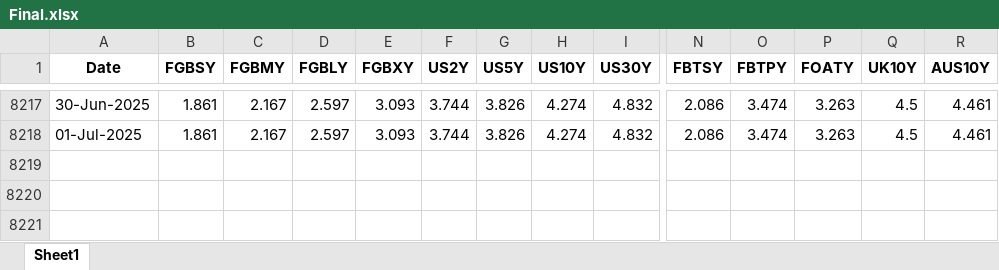
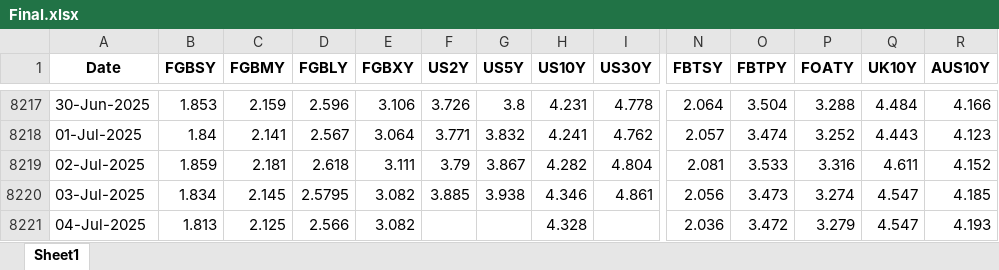
Before and after one commit to thakkarchintan/bond-analytics, an Excel workbook: Final.xlsx, sheet Sheet1, drawn as a sheet; only a part is shown, gaps mark what is left out; values as stored, in another font and other column widths than the file's, no borders; rows hold the shown columns only; the diff covers the shown part only; the diff names each change by its address in the sheet, - before the commit and + after, or states it on an @@ line.

```diff
--- a/Final.xlsx (sheet Sheet1)
+++ b/Final.xlsx (sheet Sheet1)
-B8217 (FGBSY): 1.861
+B8217 (FGBSY): 1.853
-C8217 (FGBMY): 2.167
+C8217 (FGBMY): 2.159
-D8217 (FGBLY): 2.597
+D8217 (FGBLY): 2.596
-E8217 (FGBXY): 3.093
+E8217 (FGBXY): 3.106
-F8217 (US2Y): 3.744
+F8217 (US2Y): 3.726
-G8217 (US5Y): 3.826
+G8217 (US5Y): 3.8
-H8217 (US10Y): 4.274
+H8217 (US10Y): 4.231
-I8217 (US30Y): 4.832
+I8217 (US30Y): 4.778
-N8217 (FBTSY): 2.086
+N8217 (FBTSY): 2.064
-O8217 (FBTPY): 3.474
+O8217 (FBTPY): 3.504
-P8217 (FOATY): 3.263
+P8217 (FOATY): 3.288
-Q8217 (UK10Y): 4.5
+Q8217 (UK10Y): 4.484
-R8217 (AUS10Y): 4.461
+R8217 (AUS10Y): 4.166
-B8218 (FGBSY): 1.861
+B8218 (FGBSY): 1.84
-C8218 (FGBMY): 2.167
+C8218 (FGBMY): 2.141
-D8218 (FGBLY): 2.597
+D8218 (FGBLY): 2.567
-E8218 (FGBXY): 3.093
+E8218 (FGBXY): 3.064
-F8218 (US2Y): 3.744
+F8218 (US2Y): 3.771
-G8218 (US5Y): 3.826
+G8218 (US5Y): 3.832
-H8218 (US10Y): 4.274
+H8218 (US10Y): 4.241
-I8218 (US30Y): 4.832
+I8218 (US30Y): 4.762
-N8218 (FBTSY): 2.086
+N8218 (FBTSY): 2.057
-P8218 (FOATY): 3.263
+P8218 (FOATY): 3.252
-Q8218 (UK10Y): 4.5
+Q8218 (UK10Y): 4.443
-R8218 (AUS10Y): 4.461
+R8218 (AUS10Y): 4.123
+row 8219: 02-Jul-2025 | 1.859 | 2.181 | 2.618 | 3.111 | 3.79 | 3.867 | 4.282 | 4.804 | 2.081 | 3.533 | 3.316 | 4.611 | 4.152
+row 8220: 03-Jul-2025 | 1.834 | 2.145 | 2.5795 | 3.082 | 3.885 | 3.938 | 4.346 | 4.861 | 2.056 | 3.473 | 3.274 | 4.547 | 4.185
+row 8221: 04-Jul-2025 | 1.813 | 2.125 | 2.566 | 3.082 |  |  | 4.328 |  | 2.036 | 3.472 | 3.279 | 4.547 | 4.193
```
Also changed, not shown: 55 edited cells elsewhere in this sheet, 1 other file.
